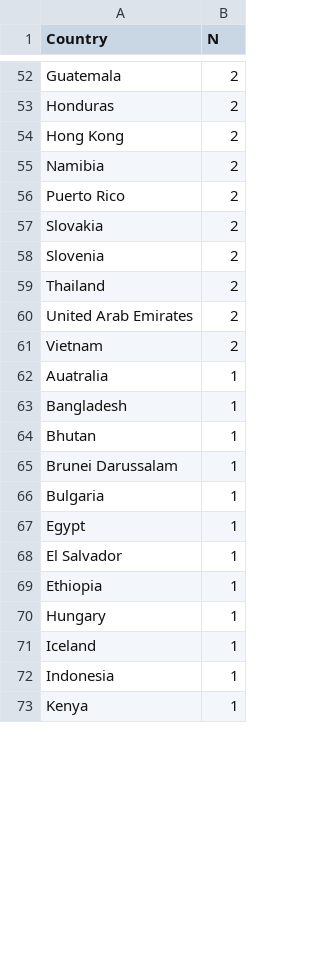
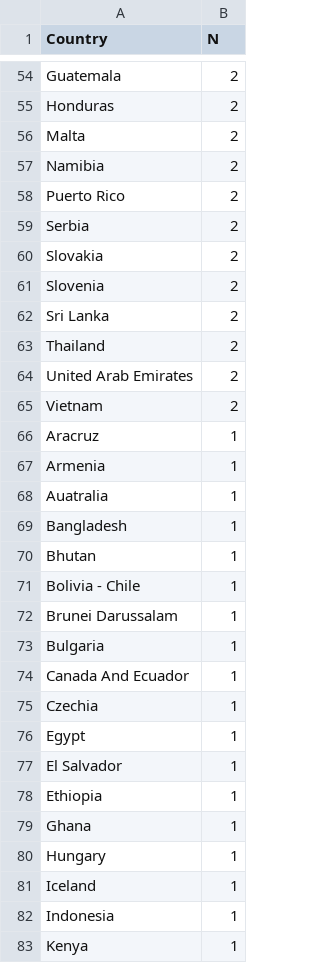
Before and after one commit to russelljjarvis/ProtectingBiodiversityLetter, a TSV file: petition_authors_country.tsv, drawn as a sheet; only a part is shown, gaps mark what is left out; the diff covers the shown part only.

```diff
--- a/petition_authors_country.tsv
+++ b/petition_authors_country.tsv
@@ -53,7 +55,9 @@
 "Honduras"	2
-"Hong Kong"	2
+"Malta"	2
 "Namibia"	2
 "Puerto Rico"	2
+"Serbia"	2
 "Slovakia"	2
 "Slovenia"	2
+"Sri Lanka"	2
 "Thailand"	2
@@ -61,2 +65,4 @@
 "Vietnam"	2
+"Aracruz"	1
+"Armenia"	1
 "Auatralia"	1
@@ -64,4 +70,7 @@
 "Bhutan"	1
+"Bolivia - Chile"	1
 "Brunei Darussalam"	1
 "Bulgaria"	1
+"Canada And Ecuador"	1
+"Czechia"	1
 "Egypt"	1
@@ -69,2 +78,3 @@
 "Ethiopia"	1
+"Ghana"	1
 "Hungary"	1
```
Also changed, not shown: 14 added rows, 11 removed rows and 26 edited cells elsewhere in this file, 5 other files.
